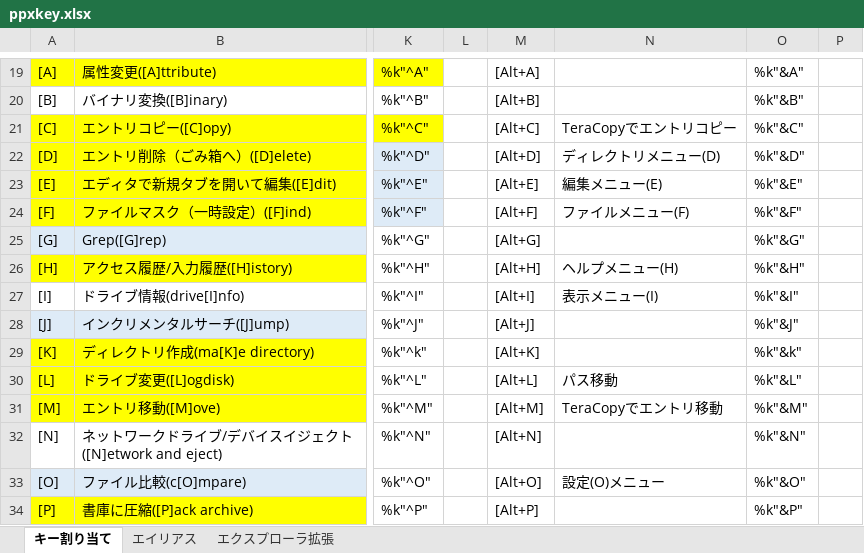
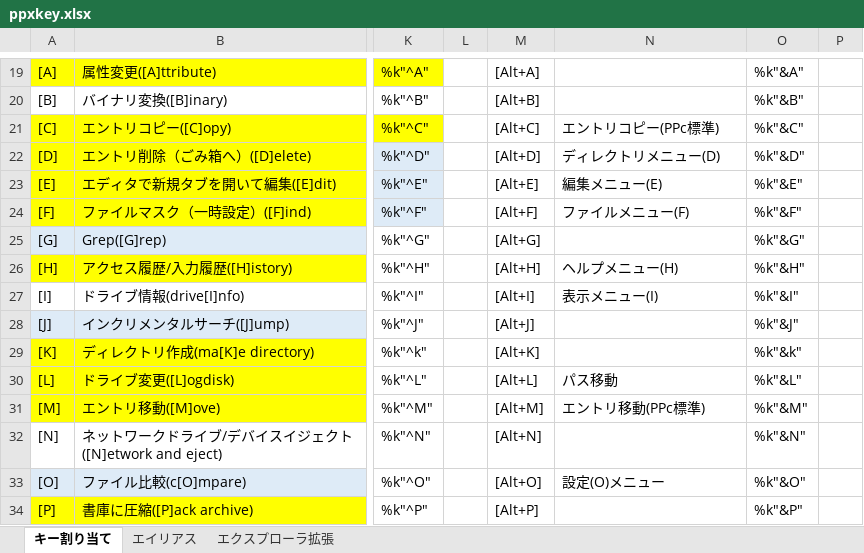
Before and after one commit to ppxbpfiles/Paper-Plane-xUI-customize-example, an Excel workbook: key検討用/ppxkey.xlsx, sheet キー割り当て, drawn as a sheet; only a part is shown, gaps mark what is left out; values as stored, in another font and other column widths than the file's, no borders; the diff names each change by its address in the sheet, - before the commit and + after, or states it on an @@ line.

```diff
--- a/key検討用/ppxkey.xlsx (sheet キー割り当て)
+++ b/key検討用/ppxkey.xlsx (sheet キー割り当て)
-N21: TeraCopyでエントリコピー
+N21: エントリコピー(PPc標準)
-N31: TeraCopyでエントリ移動
+N31: エントリ移動(PPc標準)
```
Also changed, not shown: sheet エイリアス, 4 other files.
